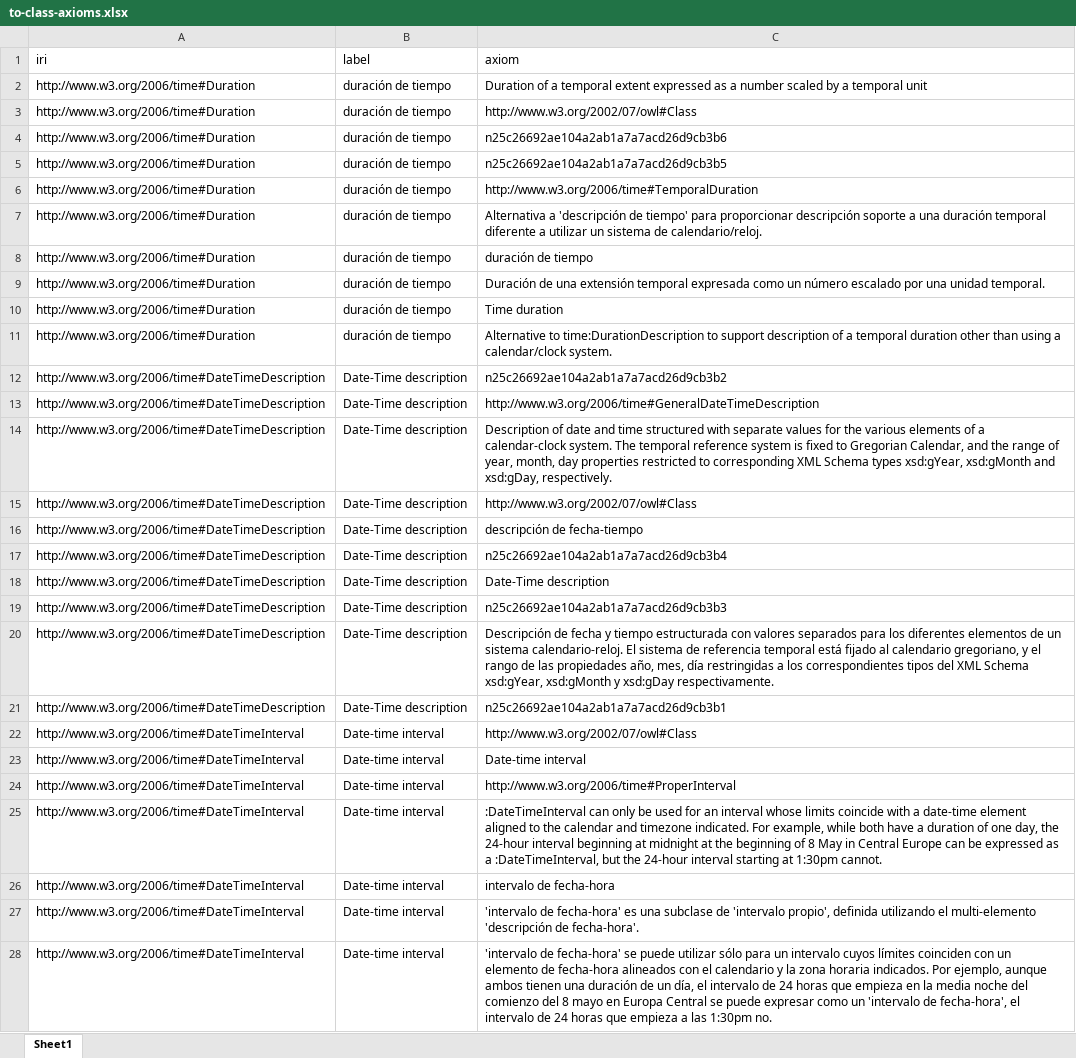
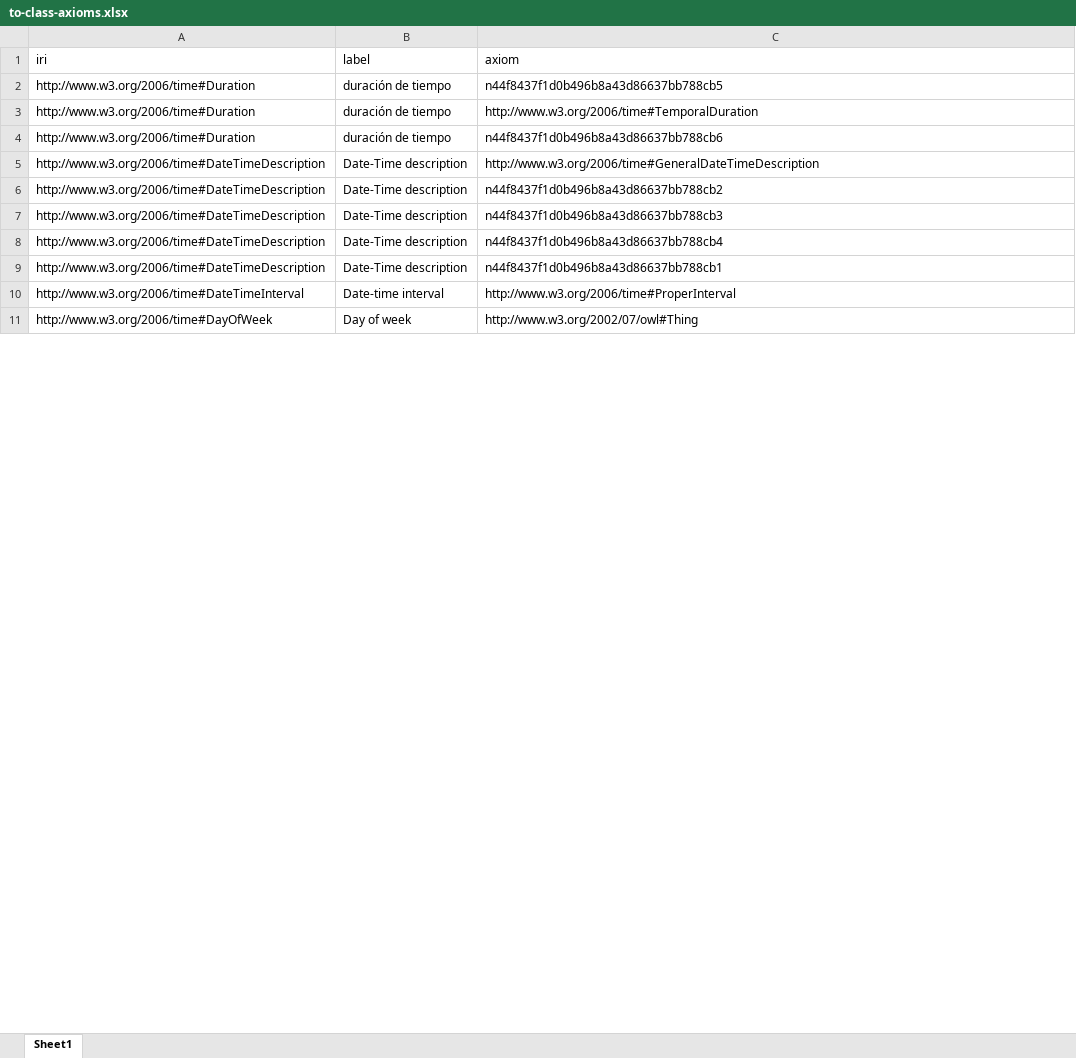
Before and after one commit to dchen077/Ontology-Tradecraft, an Excel workbook: projects/project-3/assignment/src/data/to-class-axioms.xlsx, sheet Sheet1, drawn as a sheet; only a part is shown; the shorter side is filled out with more unchanged rows; values as stored, in another font and other column widths than the file's, no borders; removed rows and columns are numbered as before the commit, all else as after; the diff covers the shown part only; the diff names each change by its address in the sheet, - before the commit and + after, or states it on an @@ line.

```diff
--- a/projects/project-3/assignment/src/data/to-class-axioms.xlsx (sheet Sheet1)
+++ b/projects/project-3/assignment/src/data/to-class-axioms.xlsx (sheet Sheet1)
-row 2: http://www.w3.org/2006/time#Duration | duración de tiempo | Duration of a temporal extent expressed as a number scaled by a temporal unit
-row 3: http://www.w3.org/2006/time#Duration | duración de tiempo | http://www.w3.org/2002/07/owl#Class
-C2 (axiom): n25c26692ae104a2ab1a7a7acd26d9cb3b6
+C2 (axiom): n44f8437f1d0b496b8a43d86637bb788cb5
-row 5: http://www.w3.org/2006/time#Duration | duración de tiempo | n25c26692ae104a2ab1a7a7acd26d9cb3b5
-row 7: http://www.w3.org/2006/time#Duration | duración de tiempo | Alternativa a 'descripción de tiempo' para proporcionar descripción soporte a una duración temporal diferente a utilizar un sistema de calendario/reloj.
-C4 (axiom): duración de tiempo
+C4 (axiom): n44f8437f1d0b496b8a43d86637bb788cb6
-row 9: http://www.w3.org/2006/time#Duration | duración de tiempo | Duración de una extensión temporal expresada como un número escalado por una unidad temporal.
-row 10: http://www.w3.org/2006/time#Duration | duración de tiempo | Time duration
-row 11: http://www.w3.org/2006/time#Duration | duración de tiempo | Alternative to time:DurationDescription to support description of a temporal duration other than using a calendar/clock system.
-row 12: http://www.w3.org/2006/time#DateTimeDescription | Date-Time description | n25c26692ae104a2ab1a7a7acd26d9cb3b2
-row 14: http://www.w3.org/2006/time#DateTimeDescription | Date-Time description | Description of date and time structured with separate values for the various elements of a calendar-clock system. The temporal reference system is fixed to Gregorian Calendar, and the range of year, month, day properties restricted to corresponding XML Schema types xsd:gYear, xsd:gMonth and xsd:gDay, respectively.
-row 15: http://www.w3.org/2006/time#DateTimeDescription | Date-Time description | http://www.w3.org/2002/07/owl#Class
-row 16: http://www.w3.org/2006/time#DateTimeDescription | Date-Time description | descripción de fecha-tiempo
-C6 (axiom): n25c26692ae104a2ab1a7a7acd26d9cb3b4
+C6 (axiom): n44f8437f1d0b496b8a43d86637bb788cb2
-C7 (axiom): Date-Time description
+C7 (axiom): n44f8437f1d0b496b8a43d86637bb788cb3
-C8 (axiom): n25c26692ae104a2ab1a7a7acd26d9cb3b3
+C8 (axiom): n44f8437f1d0b496b8a43d86637bb788cb4
-row 20: http://www.w3.org/2006/time#DateTimeDescription | Date-Time description | Descripción de fecha y tiempo estructurada con valores separados para los diferentes elementos de un sistema calendario-reloj. El sistema de referencia temporal está fijado al calendario gregoriano, y el rango de las propiedades año, mes, día restringidas a los correspondientes tipos del XML Schema xsd:gYear, xsd:gMonth y xsd:gDay respectivamente.
-C9 (axiom): n25c26692ae104a2ab1a7a7acd26d9cb3b1
+C9 (axiom): n44f8437f1d0b496b8a43d86637bb788cb1
-row 22: http://www.w3.org/2006/time#DateTimeInterval | Date-time interval | http://www.w3.org/2002/07/owl#Class
-row 23: http://www.w3.org/2006/time#DateTimeInterval | Date-time interval | Date-time interval
-row 25: http://www.w3.org/2006/time#DateTimeInterval | Date-time interval | :DateTimeInterval can only be used for an interval whose limits coincide with a date-time element aligned to the calendar and timezone indicated. For example, while both have a duration of one day, the 24-hour interval beginning at midnight at the beginning of 8 May in Central Europe can be expressed as a :DateTimeInterval, but the 24-hour interval starting at 1:30pm cannot.
-row 26: http://www.w3.org/2006/time#DateTimeInterval | Date-time interval | intervalo de fecha-hora
-row 27: http://www.w3.org/2006/time#DateTimeInterval | Date-time interval | 'intervalo de fecha-hora' es una subclase de 'intervalo propio', definida utilizando el multi-elemento 'descripción de fecha-hora'.
-row 28: http://www.w3.org/2006/time#DateTimeInterval | Date-time interval | 'intervalo de fecha-hora' se puede utilizar sólo para un intervalo cuyos límites coinciden con un elemento de fecha-hora alineados con el calendario y la zona horaria indicados. Por ejemplo, aunque ambos tienen una duración de un día, el intervalo de 24 horas que empieza en la media noche del comienzo del 8 mayo en Europa Central se puede expresar como un 'intervalo de fecha-hora', el intervalo de 24 horas que empieza a las 1:30pm no.
```
Also changed, not shown: 222 removed rows and 82 edited cells elsewhere in this sheet, projects/project-3/assignment/src/data/bfo-class-axioms.xlsx, projects/project-3/assignment/src/data/ccom-class-axioms.xlsx, 7 other files.
